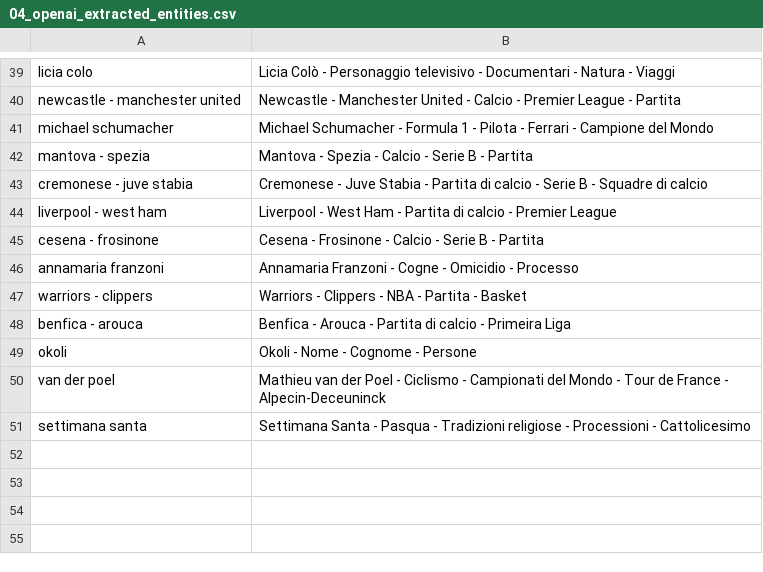
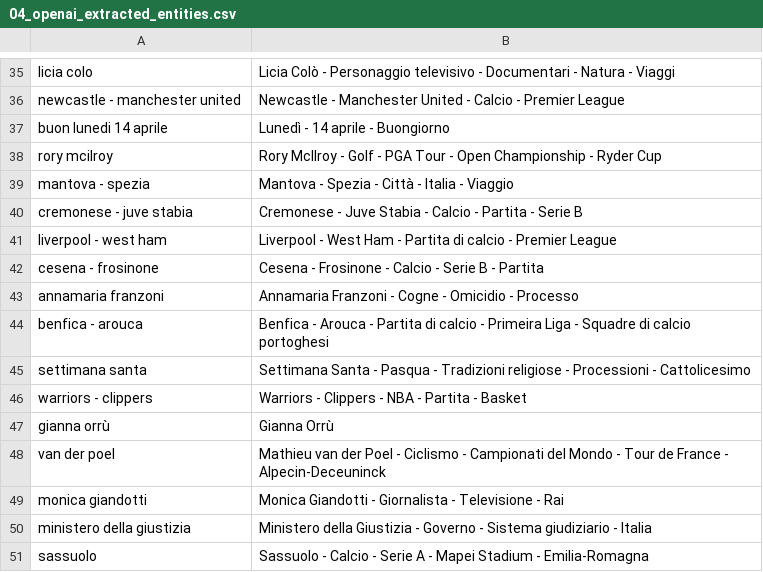
Before and after one commit to maledizionisrls/discover-prophet-website, a CSV file: checkpoint_data/04_openai_extracted_entities.csv, drawn as a sheet; only a part is shown, gaps mark what is left out; removed rows and columns are numbered as before the commit, all else as after; the diff covers the shown part only; the diff names each change by its address in the sheet, - before the commit and + after, or states it on an @@ line.

```diff
--- a/checkpoint_data/04_openai_extracted_entities.csv
+++ b/checkpoint_data/04_openai_extracted_entities.csv
-B36: …Premier League - Partita
+B36: …Premier League
@@ row 41 moved to row 24: michael schumacher @@
+row 37: buon lunedi 14 aprile | Lunedì - 14 aprile - Buongiorno
+row 38: rory mcilroy | Rory McIlroy - Golf - PGA Tour - Open Championship - Ryder Cup
-B39: Mantova - Spezia - Calcio - Serie B - Partita
+B39: Mantova - Spezia - Città - Italia - Viaggio
-B40: …Stabia - Partita di calcio - Serie B - Squadre di calcio
+B40: …Stabia - Calcio - Partita - Serie B
+row 44: benfica - arouca | Benfica - Arouca - Partita di calcio - Primeira Liga - Squadre di calcio portoghesi
@@ row 51 moved to row 45: settimana santa @@
-row 48: benfica - arouca | Benfica - Arouca - Partita di calcio - Primeira Liga
-row 49: okoli | Okoli - Nome - Cognome - Persone
+row 47: gianna orrù | Gianna Orrù
+row 49: monica giandotti | Monica Giandotti - Giornalista - Televisione - Rai
+row 50: ministero della giustizia | Ministero della Giustizia - Governo - Sistema giudiziario - Italia
+row 51: sassuolo | Sassuolo - Calcio - Serie A - Mapei Stadium - Emilia-Romagna
```
Also changed, not shown: 3 added rows, 8 removed rows, 10 moved rows and 3 edited cells elsewhere in this file, checkpoint_data/01_entities_ordered_extracted.csv, checkpoint_data/02_context_run_1_scores.csv, 5 other files.
